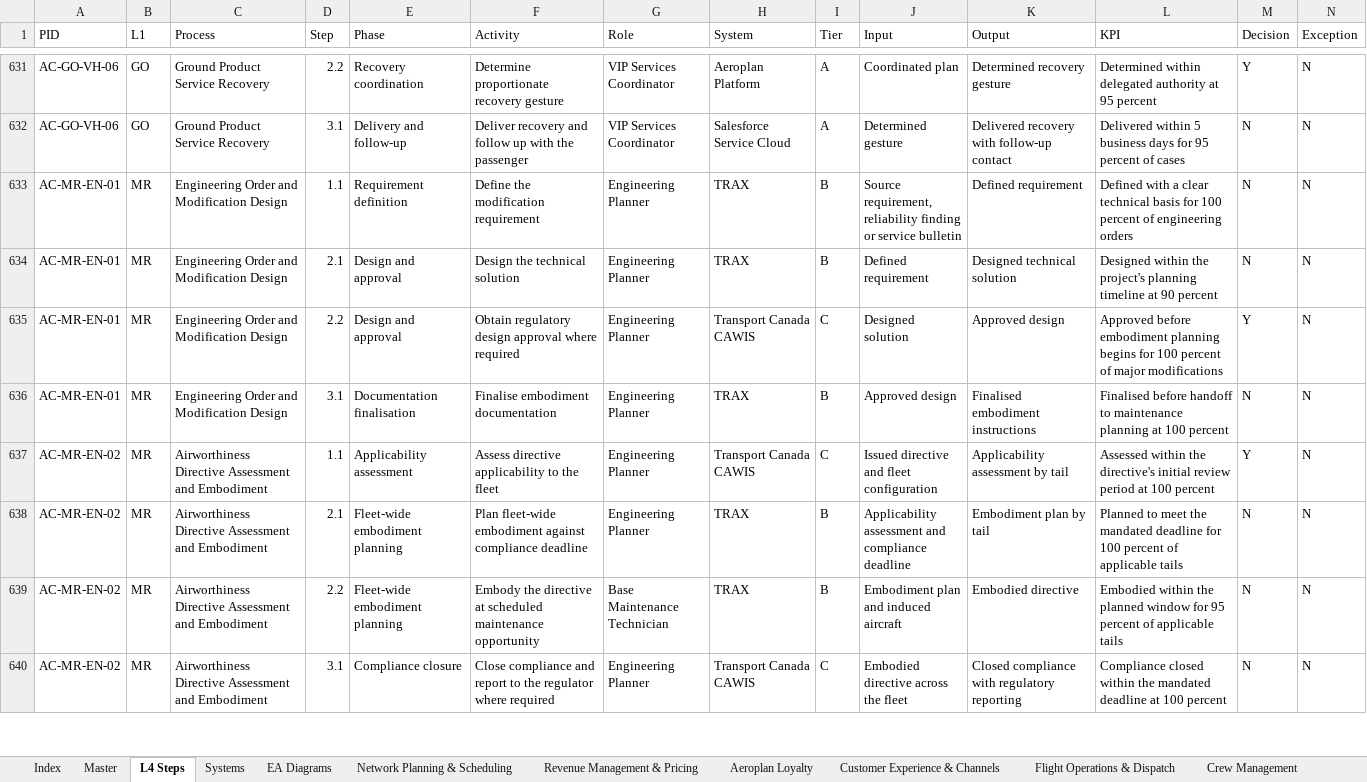
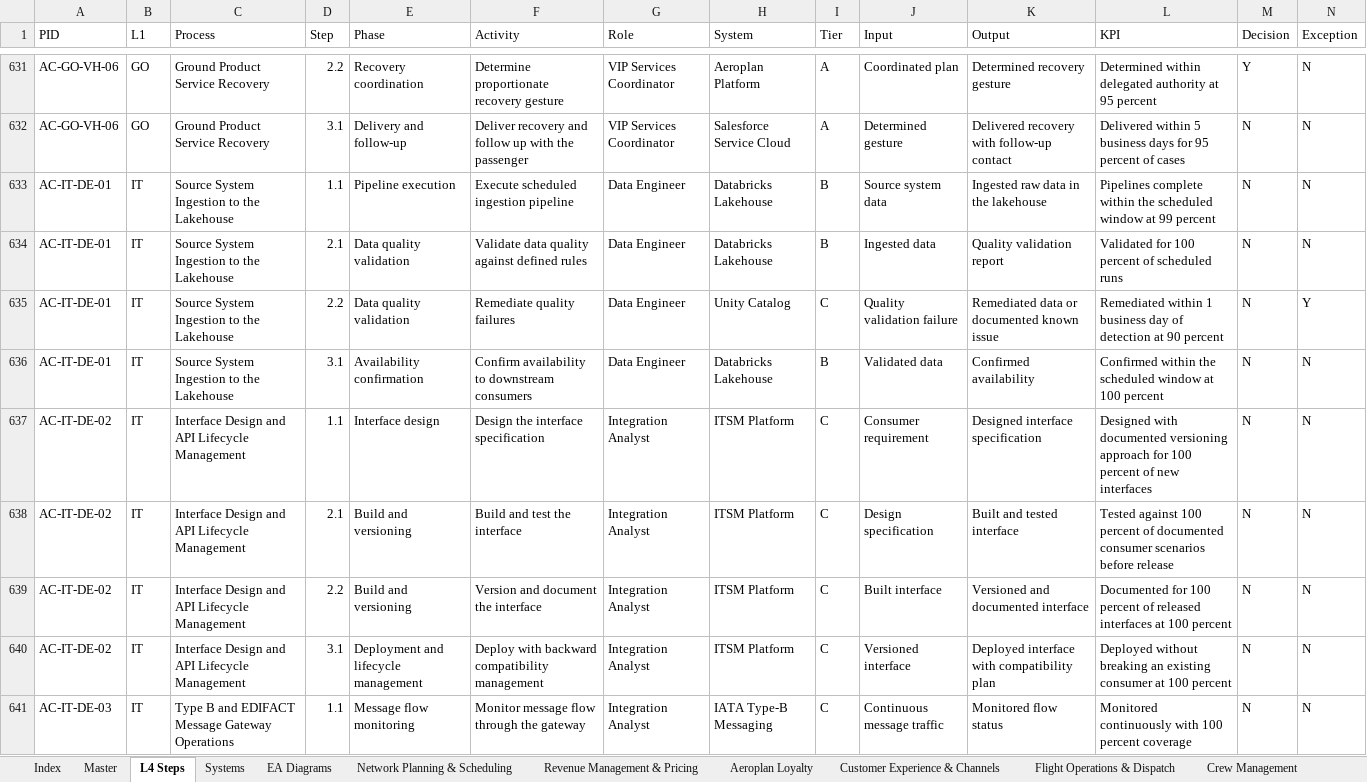
Before and after one commit to ghatk047/AirCanadaProcessWiki, an Excel workbook: data/AirCanada_Process_Catalog.xlsx, sheet L4 Steps, drawn as a sheet; only a part is shown, gaps mark what is left out; the shorter side is filled out with more unchanged rows; values as stored, in another font and other column widths than the file's, no cell formats; table styles not drawn; rows hold the shown columns only; the diff covers the shown part only; the diff names each change by its address in the sheet, - before the commit and + after, or states it on an @@ line.

```diff
--- a/data/AirCanada_Process_Catalog.xlsx (sheet L4 Steps)
+++ b/data/AirCanada_Process_Catalog.xlsx (sheet L4 Steps)
+row 633: AC-IT-DE-01 | IT | Source System Ingestion to the Lakehouse | 1.1 | Pipeline execution | Execute scheduled ingestion pipeline | Data Engineer | Databricks Lakehouse | B | Source system data | Ingested raw data in the lakehouse | Pipelines complete within the scheduled window at 99 percent | N | N
+row 634: AC-IT-DE-01 | IT | Source System Ingestion to the Lakehouse | 2.1 | Data quality validation | Validate data quality against defined rules | Data Engineer | Databricks Lakehouse | B | Ingested data | Quality validation report | Validated for 100 percent of scheduled runs | N | N
+row 635: AC-IT-DE-01 | IT | Source System Ingestion to the Lakehouse | 2.2 | Data quality validation | Remediate quality failures | Data Engineer | Unity Catalog | C | Quality validation failure | Remediated data or documented known issue | Remediated within 1 business day of detection at 90 percent | N | Y
+row 636: AC-IT-DE-01 | IT | Source System Ingestion to the Lakehouse | 3.1 | Availability confirmation | Confirm availability to downstream consumers | Data Engineer | Databricks Lakehouse | B | Validated data | Confirmed availability | Confirmed within the scheduled window at 100 percent | N | N
+row 637: AC-IT-DE-02 | IT | Interface Design and API Lifecycle Management | 1.1 | Interface design | Design the interface specification | Integration Analyst | ITSM Platform | C | Consumer requirement | Designed interface specification | Designed with documented versioning approach for 100 percent of new interfaces | N | N
+row 638: AC-IT-DE-02 | IT | Interface Design and API Lifecycle Management | 2.1 | Build and versioning | Build and test the interface | Integration Analyst | ITSM Platform | C | Design specification | Built and tested interface | Tested against 100 percent of documented consumer scenarios before release | N | N
+row 639: AC-IT-DE-02 | IT | Interface Design and API Lifecycle Management | 2.2 | Build and versioning | Version and document the interface | Integration Analyst | ITSM Platform | C | Built interface | Versioned and documented interface | Documented for 100 percent of released interfaces at 100 percent | N | N
+row 640: AC-IT-DE-02 | IT | Interface Design and API Lifecycle Management | 3.1 | Deployment and lifecycle management | Deploy with backward compatibility management | Integration Analyst | ITSM Platform | C | Versioned interface | Deployed interface with compatibility plan | Deployed without breaking an existing consumer at 100 percent | N | N
+row 641: AC-IT-DE-03 | IT | Type B and EDIFACT Message Gateway Operations | 1.1 | Message flow monitoring | Monitor message flow through the gateway | Integration Analyst | IATA Type-B Messaging | C | Continuous message traffic | Monitored flow status | Monitored continuously with 100 percent coverage | N | N
```
Also changed, not shown: 68 added rows elsewhere in this sheet, sheet Master, sheet Information Technology & Securi, sheet Systems, sheet Index, cell formats, 47 other files.
